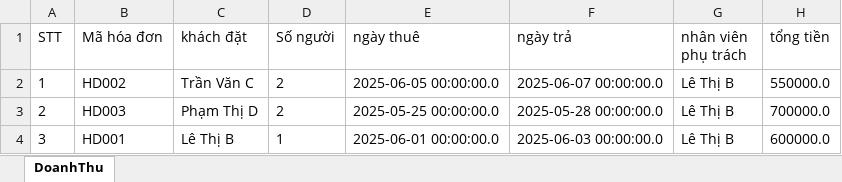
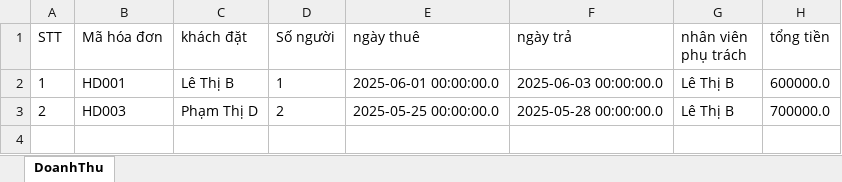
Before and after one commit to SyleinIfinity/JAVAPRO, an Excel workbook: src/main/resources/EXCELs/khanh.xlsx, sheet DoanhThu, drawn as a sheet; values as stored, in another font and other column widths than the file's, no borders; the diff names each change by its address in the sheet, - before the commit and + after, or states it on an @@ line.

```diff
--- a/src/main/resources/EXCELs/khanh.xlsx (sheet DoanhThu)
+++ b/src/main/resources/EXCELs/khanh.xlsx (sheet DoanhThu)
-B2 (Mã hóa đơn): HD002
+B2 (Mã hóa đơn): HD001
-C2 (khách đặt): Trần Văn C
+C2 (khách đặt): Lê Thị B
-D2 (Số người): 2
+D2 (Số người): 1
-E2 (ngày thuê): 2025-06-05 00:00:00.0
+E2 (ngày thuê): 2025-06-01 00:00:00.0
-F2 (ngày trả): 2025-06-07 00:00:00.0
+F2 (ngày trả): 2025-06-03 00:00:00.0
-H2 (tổng tiền): 550000.0
+H2 (tổng tiền): 600000.0
-row 4: 3 | HD001 | Lê Thị B | 1 | 2025-06-01 00:00:00.0 | 2025-06-03 00:00:00.0 | Lê Thị B | 600000.0
```
Also changed, not shown: target/classes/EXCELs/khanh.xlsx, 19 other files.
